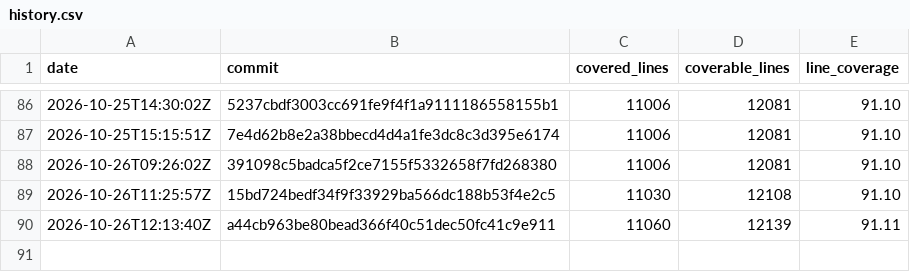
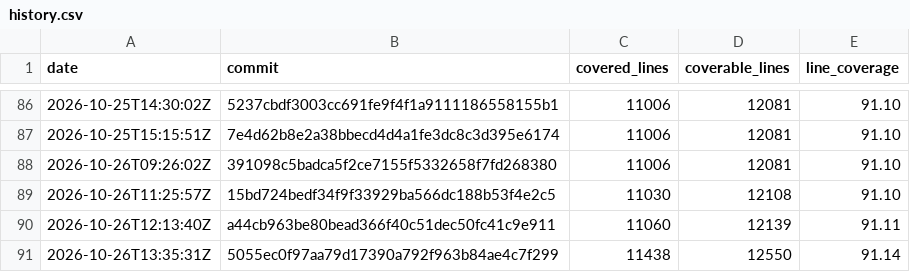
Before and after one commit to enaweg/godot-epluginframework, a CSV file: history.csv, drawn as a sheet; only a part is shown, gaps mark what is left out; the diff names each change by its address in the sheet, - before the commit and + after, or states it on an @@ line.

```diff
--- a/history.csv
+++ b/history.csv
+row 91: 2026-10-26T13:35:31Z | 5055ec0f97aa79d17390a792f963b84ae4c7f299 | 11438 | 12550 | 91.14
```
Also changed, not shown: 2 other files.
